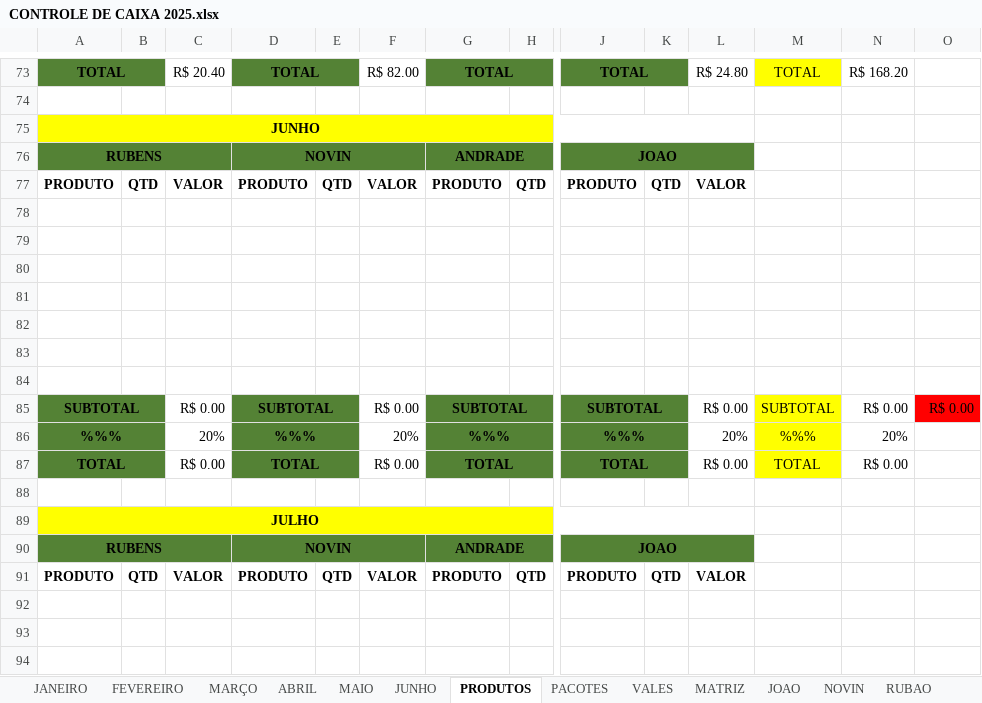
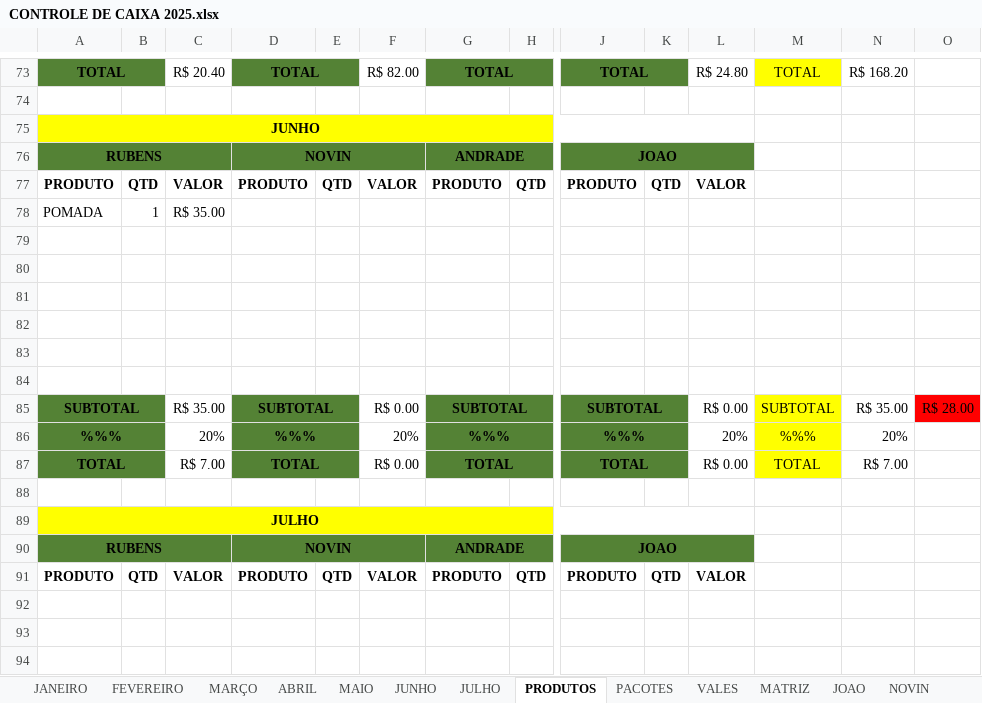
Before and after one commit to joaosantosxps/controle, an Excel workbook: CONTROLE DE CAIXA 2025.xlsx, sheet PRODUTOS, drawn as a sheet; only a part is shown, gaps mark what is left out; values as stored, in another font and other column widths than the file's, no borders; removed rows and columns are numbered as before the commit, all else as after; rows hold the shown columns only; the diff names each change by its address in the sheet, - before the commit and + after, or states it on an @@ line.

```diff
--- a/CONTROLE DE CAIXA 2025.xlsx (sheet PRODUTOS)
+++ b/CONTROLE DE CAIXA 2025.xlsx (sheet PRODUTOS)
+sheet tab: JULHO
+row 78: POMADA | 1 | R$ 35.00
-row 84: (empty)
-C85: R$ 0.00
+C85: R$ 35.00
-N85: R$ 0.00
+N85: R$ 35.00
-O85: R$ 0.00
+O85: R$ 28.00
-C87: R$ 0.00
+C87: R$ 7.00
-N87: R$ 0.00
+N87: R$ 7.00
```
Also changed, not shown: sheet JUNHO, sheet MAIO, sheet PACOTES, formulas that keep their value.
